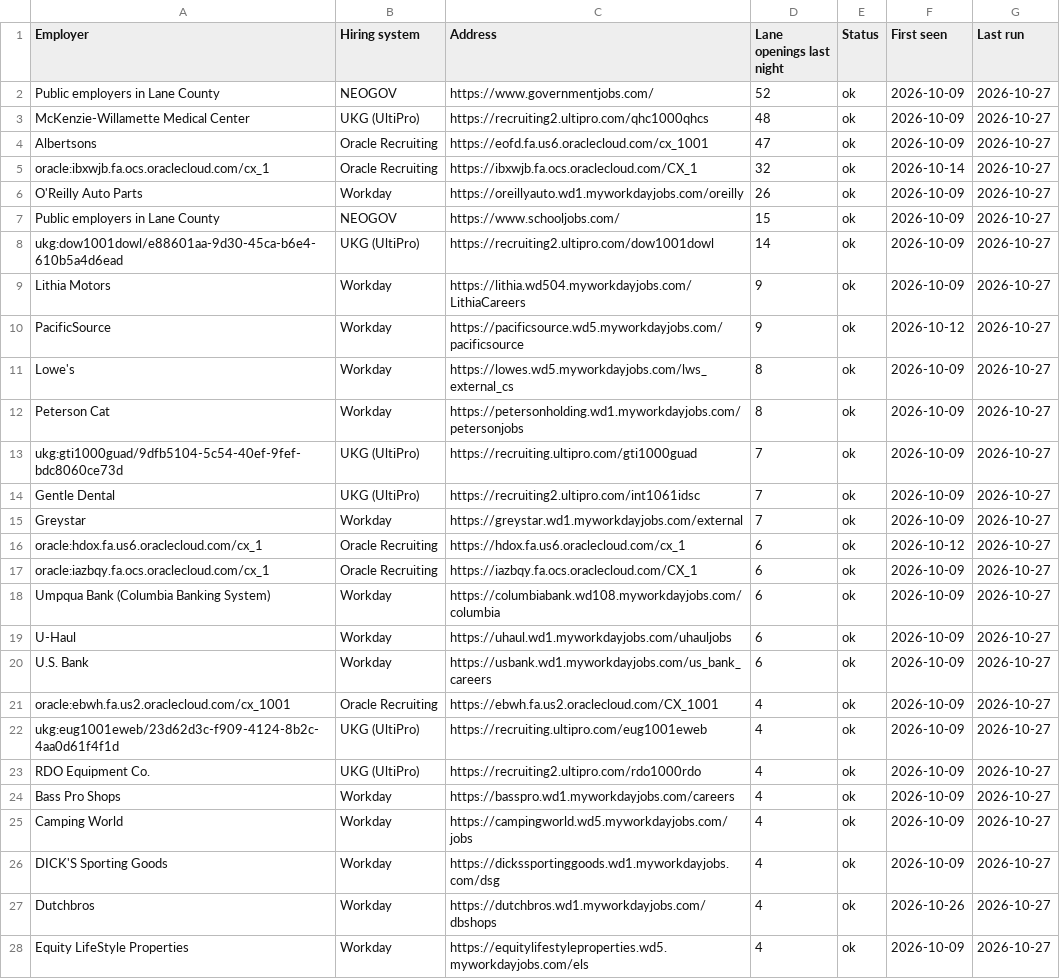
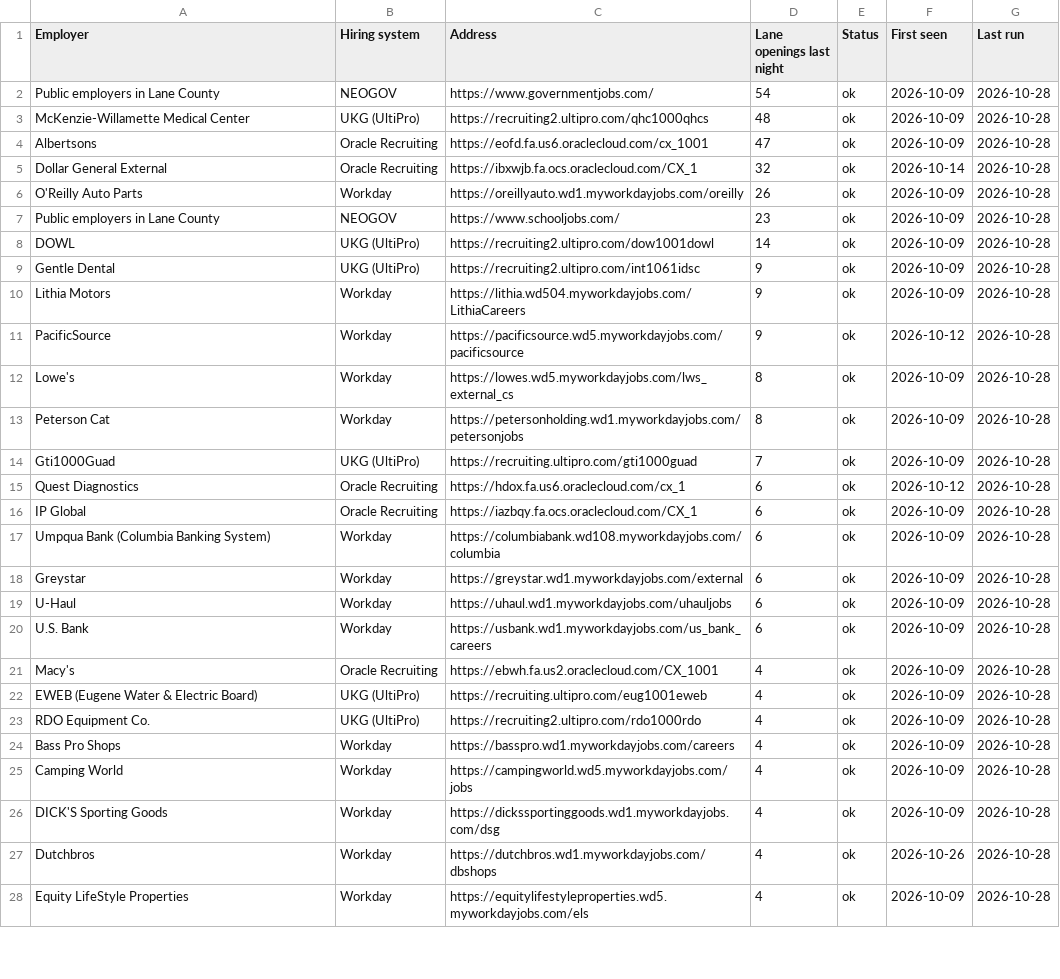
Before and after one commit to collaborativeedo/hot-jobs, a CSV file: docs/sources.csv, drawn as a sheet; only a part is shown; the diff covers the shown part only.

Commit message:
Nightly refresh 2026-10-28

```diff
--- a/docs/sources.csv
+++ b/docs/sources.csv
@@ -1,28 +1,28 @@
 Employer,Hiring system,Address,Lane openings last night,Status,First seen,Last run
-Public employers in Lane County,NEOGOV,https://www.governmentjobs.com/,52,ok,2026-10-09,2026-10-27
-McKenzie-Willamette Medical Center,UKG (UltiPro),https://recruiting2.ultipro.com/qhc1000qhcs,48,ok,2026-10-09,2026-10-27
-Albertsons,Oracle Recruiting,https://eofd.fa.us6.oraclecloud.com/cx_1001,47,ok,2026-10-09,2026-10-27
-oracle:ibxwjb.fa.ocs.oraclecloud.com/cx_1,Oracle Recruiting,https://ibxwjb.fa.ocs.oraclecloud.com/CX_1,32,ok,2026-10-14,2026-10-27
-O'Reilly Auto Parts,Workday,https://oreillyauto.wd1.myworkdayjobs.com/oreilly,26,ok,2026-10-09,2026-10-27
-Public employers in Lane County,NEOGOV,https://www.schooljobs.com/,15,ok,2026-10-09,2026-10-27
-ukg:dow1001dowl/e88601aa-9d30-45ca-b6e4-610b5a4d6ead,UKG (UltiPro),https://recruiting2.ultipro.com/dow1001dowl,14,ok,2026-10-09,2026-10-27
-Lithia Motors,Workday,https://lithia.wd504.myworkdayjobs.com/LithiaCareers,9,ok,2026-10-09,2026-10-27
-PacificSource,Workday,https://pacificsource.wd5.myworkdayjobs.com/pacificsource,9,ok,2026-10-12,2026-10-27
-Lowe's,Workday,https://lowes.wd5.myworkdayjobs.com/lws_external_cs,8,ok,2026-10-09,2026-10-27
-Peterson Cat,Workday,https://petersonholding.wd1.myworkdayjobs.com/petersonjobs,8,ok,2026-10-09,2026-10-27
-ukg:gti1000guad/9dfb5104-5c54-40ef-9fef-bdc8060ce73d,UKG (UltiPro),https://recruiting.ultipro.com/gti1000guad,7,ok,2026-10-09,2026-10-27
-Gentle Dental,UKG (UltiPro),https://recruiting2.ultipro.com/int1061idsc,7,ok,2026-10-09,2026-10-27
-Greystar,Workday,https://greystar.wd1.myworkdayjobs.com/external,7,ok,2026-10-09,2026-10-27
-oracle:hdox.fa.us6.oraclecloud.com/cx_1,Oracle Recruiting,https://hdox.fa.us6.oraclecloud.com/cx_1,6,ok,2026-10-12,2026-10-27
-oracle:iazbqy.fa.ocs.oraclecloud.com/cx_1,Oracle Recruiting,https://iazbqy.fa.ocs.oraclecloud.com/CX_1,6,ok,2026-10-09,2026-10-27
-Umpqua Bank (Columbia Banking System),Workday,https://columbiabank.wd108.myworkdayjobs.com/columbia,6,ok,2026-10-09,2026-10-27
-U-Haul,Workday,https://uhaul.wd1.myworkdayjobs.com/uhauljobs,6,ok,2026-10-09,2026-10-27
-U.S. Bank,Workday,https://usbank.wd1.myworkdayjobs.com/us_bank_careers,6,ok,2026-10-09,2026-10-27
-oracle:ebwh.fa.us2.oraclecloud.com/cx_1001,Oracle Recruiting,https://ebwh.fa.us2.oraclecloud.com/CX_1001,4,ok,2026-10-09,2026-10-27
-ukg:eug1001eweb/23d62d3c-f909-4124-8b2c-4aa0d61f4f1d,UKG (UltiPro),https://recruiting.ultipro.com/eug1001eweb,4,ok,2026-10-09,2026-10-27
-RDO Equipment Co.,UKG (UltiPro),https://recruiting2.ultipro.com/rdo1000rdo,4,ok,2026-10-09,2026-10-27
-Bass Pro Shops,Workday,https://basspro.wd1.myworkdayjobs.com/careers,4,ok,2026-10-09,2026-10-27
-Camping World,Workday,https://campingworld.wd5.myworkdayjobs.com/jobs,4,ok,2026-10-09,2026-10-27
-DICK'S Sporting Goods,Workday,https://dickssportinggoods.wd1.myworkdayjobs.com/dsg,4,ok,2026-10-09,2026-10-27
-Dutchbros,Workday,https://dutchbros.wd1.myworkdayjobs.com/dbshops,4,ok,2026-10-26,2026-10-27
-Equity LifeStyle Properties,Workday,https://equitylifestyleproperties.wd5.myworkdayjobs.com/els,4,ok,2026-10-09,2026-10-27
+Public employers in Lane County,NEOGOV,https://www.governmentjobs.com/,54,ok,2026-10-09,2026-10-28
+McKenzie-Willamette Medical Center,UKG (UltiPro),https://recruiting2.ultipro.com/qhc1000qhcs,48,ok,2026-10-09,2026-10-28
+Albertsons,Oracle Recruiting,https://eofd.fa.us6.oraclecloud.com/cx_1001,47,ok,2026-10-09,2026-10-28
+Dollar General External,Oracle Recruiting,https://ibxwjb.fa.ocs.oraclecloud.com/CX_1,32,ok,2026-10-14,2026-10-28
+O'Reilly Auto Parts,Workday,https://oreillyauto.wd1.myworkdayjobs.com/oreilly,26,ok,2026-10-09,2026-10-28
+Public employers in Lane County,NEOGOV,https://www.schooljobs.com/,23,ok,2026-10-09,2026-10-28
+DOWL,UKG (UltiPro),https://recruiting2.ultipro.com/dow1001dowl,14,ok,2026-10-09,2026-10-28
+Gentle Dental,UKG (UltiPro),https://recruiting2.ultipro.com/int1061idsc,9,ok,2026-10-09,2026-10-28
+Lithia Motors,Workday,https://lithia.wd504.myworkdayjobs.com/LithiaCareers,9,ok,2026-10-09,2026-10-28
+PacificSource,Workday,https://pacificsource.wd5.myworkdayjobs.com/pacificsource,9,ok,2026-10-12,2026-10-28
+Lowe's,Workday,https://lowes.wd5.myworkdayjobs.com/lws_external_cs,8,ok,2026-10-09,2026-10-28
+Peterson Cat,Workday,https://petersonholding.wd1.myworkdayjobs.com/petersonjobs,8,ok,2026-10-09,2026-10-28
+Gti1000Guad,UKG (UltiPro),https://recruiting.ultipro.com/gti1000guad,7,ok,2026-10-09,2026-10-28
+Quest Diagnostics,Oracle Recruiting,https://hdox.fa.us6.oraclecloud.com/cx_1,6,ok,2026-10-12,2026-10-28
+IP Global,Oracle Recruiting,https://iazbqy.fa.ocs.oraclecloud.com/CX_1,6,ok,2026-10-09,2026-10-28
+Umpqua Bank (Columbia Banking System),Workday,https://columbiabank.wd108.myworkdayjobs.com/columbia,6,ok,2026-10-09,2026-10-28
+Greystar,Workday,https://greystar.wd1.myworkdayjobs.com/external,6,ok,2026-10-09,2026-10-28
+U-Haul,Workday,https://uhaul.wd1.myworkdayjobs.com/uhauljobs,6,ok,2026-10-09,2026-10-28
+U.S. Bank,Workday,https://usbank.wd1.myworkdayjobs.com/us_bank_careers,6,ok,2026-10-09,2026-10-28
+Macy's,Oracle Recruiting,https://ebwh.fa.us2.oraclecloud.com/CX_1001,4,ok,2026-10-09,2026-10-28
+EWEB (Eugene Water & Electric Board),UKG (UltiPro),https://recruiting.ultipro.com/eug1001eweb,4,ok,2026-10-09,2026-10-28
+RDO Equipment Co.,UKG (UltiPro),https://recruiting2.ultipro.com/rdo1000rdo,4,ok,2026-10-09,2026-10-28
+Bass Pro Shops,Workday,https://basspro.wd1.myworkdayjobs.com/careers,4,ok,2026-10-09,2026-10-28
+Camping World,Workday,https://campingworld.wd5.myworkdayjobs.com/jobs,4,ok,2026-10-09,2026-10-28
+DICK'S Sporting Goods,Workday,https://dickssportinggoods.wd1.myworkdayjobs.com/dsg,4,ok,2026-10-09,2026-10-28
+Dutchbros,Workday,https://dutchbros.wd1.myworkdayjobs.com/dbshops,4,ok,2026-10-26,2026-10-28
+Equity LifeStyle Properties,Workday,https://equitylifestyleproperties.wd5.myworkdayjobs.com/els,4,ok,2026-10-09,2026-10-28
```
Also changed, not shown: 3 added rows, 3 removed rows and 56 edited cells elsewhere in this file, 12 other files.
